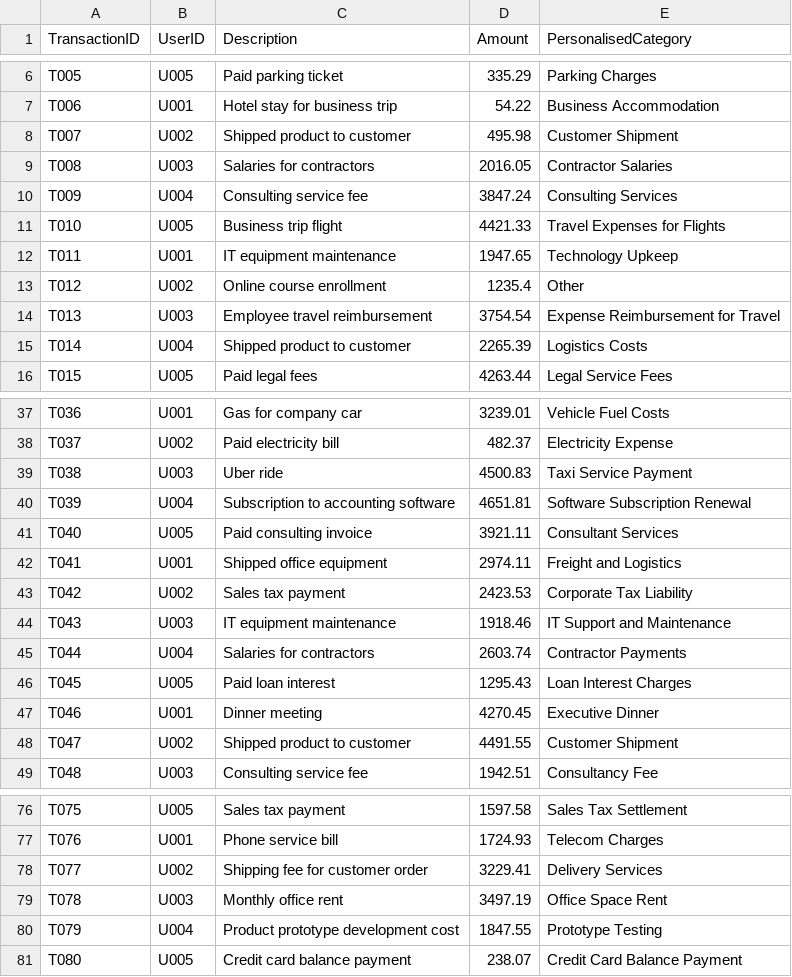
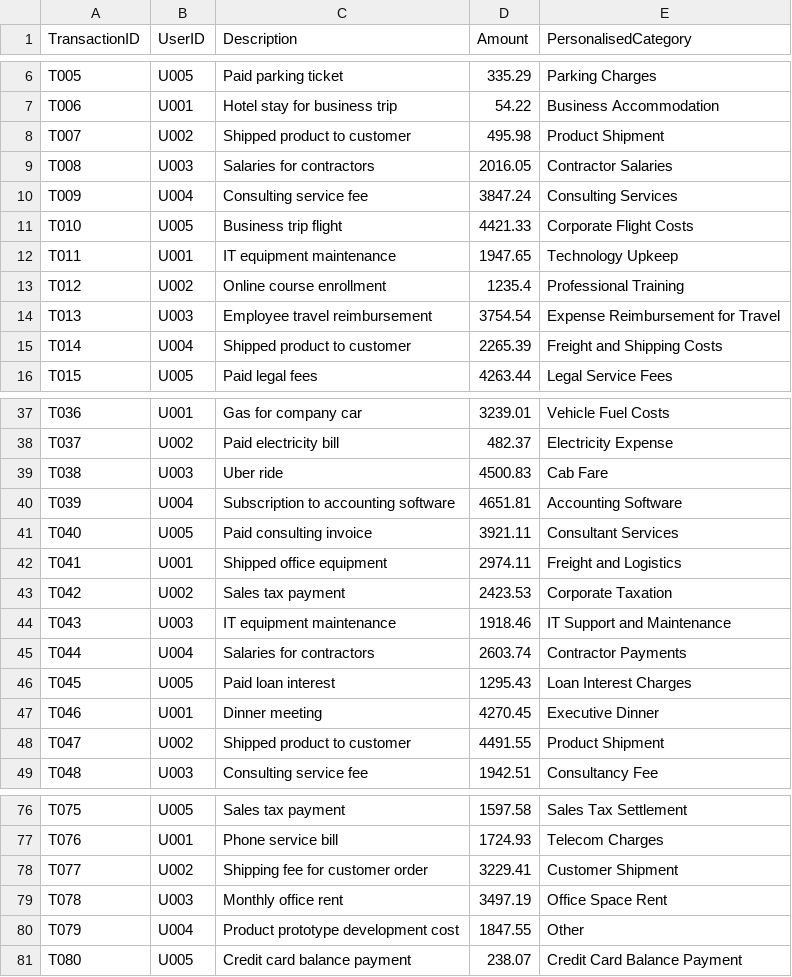
Before and after one commit to craft-review/auto-categorisation, a CSV file: approach_using_LLM/data/processed/testing_data_run2_synonymous_trx_output.csv, drawn as a sheet; only a part is shown, gaps mark what is left out; the diff covers the shown part only.

```diff
--- a/approach_using_LLM/data/processed/testing_data_run2_synonymous_trx_output.csv
+++ b/approach_using_LLM/data/processed/testing_data_run2_synonymous_trx_output.csv
@@ -7,10 +7,10 @@ T005,U005,Paid parking ticket,335.29,Parking Charges
 T006,U001,Hotel stay for business trip,54.22,Business Accommodation
-T007,U002,Shipped product to customer,495.98,Customer Shipment
+T007,U002,Shipped product to customer,495.98,Product Shipment
 T008,U003,Salaries for contractors,2016.05,Contractor Salaries
 T009,U004,Consulting service fee,3847.24,Consulting Services
-T010,U005,Business trip flight,4421.33,Travel Expenses for Flights
+T010,U005,Business trip flight,4421.33,Corporate Flight Costs
 T011,U001,IT equipment maintenance,1947.65,Technology Upkeep
-T012,U002,Online course enrollment,1235.4,Other
+T012,U002,Online course enrollment,1235.4,Professional Training
 T013,U003,Employee travel reimbursement,3754.54,Expense Reimbursement for Travel
-T014,U004,Shipped product to customer,2265.39,Logistics Costs
+T014,U004,Shipped product to customer,2265.39,Freight and Shipping Costs
 T015,U005,Paid legal fees,4263.44,Legal Service Fees
@@ -38,7 +38,7 @@ T036,U001,Gas for company car,3239.01,Vehicle Fuel Costs
 T037,U002,Paid electricity bill,482.37,Electricity Expense
-T038,U003,Uber ride,4500.83,Taxi Service Payment
-T039,U004,Subscription to accounting software,4651.81,Software Subscription Renewal
+T038,U003,Uber ride,4500.83,Cab Fare
+T039,U004,Subscription to accounting software,4651.81,Accounting Software
 T040,U005,Paid consulting invoice,3921.11,Consultant Services
 T041,U001,Shipped office equipment,2974.11,Freight and Logistics
-T042,U002,Sales tax payment,2423.53,Corporate Tax Liability
+T042,U002,Sales tax payment,2423.53,Corporate Taxation
 T043,U003,IT equipment maintenance,1918.46,IT Support and Maintenance
@@ -47,3 +47,3 @@ T045,U005,Paid loan interest,1295.43,Loan Interest Charges
 T046,U001,Dinner meeting,4270.45,Executive Dinner
-T047,U002,Shipped product to customer,4491.55,Customer Shipment
+T047,U002,Shipped product to customer,4491.55,Product Shipment
 T048,U003,Consulting service fee,1942.51,Consultancy Fee
@@ -77,5 +77,5 @@ T075,U005,Sales tax payment,1597.58,Sales Tax Settlement
 T076,U001,Phone service bill,1724.93,Telecom Charges
-T077,U002,Shipping fee for customer order,3229.41,Delivery Services
+T077,U002,Shipping fee for customer order,3229.41,Customer Shipment
 T078,U003,Monthly office rent,3497.19,Office Space Rent
-T079,U004,Product prototype development cost,1847.55,Prototype Testing
+T079,U004,Product prototype development cost,1847.55,Other
 T080,U005,Credit card balance payment,238.07,Credit Card Balance Payment
```
Also changed, not shown: 7 edited cells elsewhere in this file, approach_using_LLM/data/processed/testing_data_run1_synonymous_trx_output.csv, approach_using_LLM/data/processed/testing_data_run3_distant_trx_output.csv, 19 other files.
